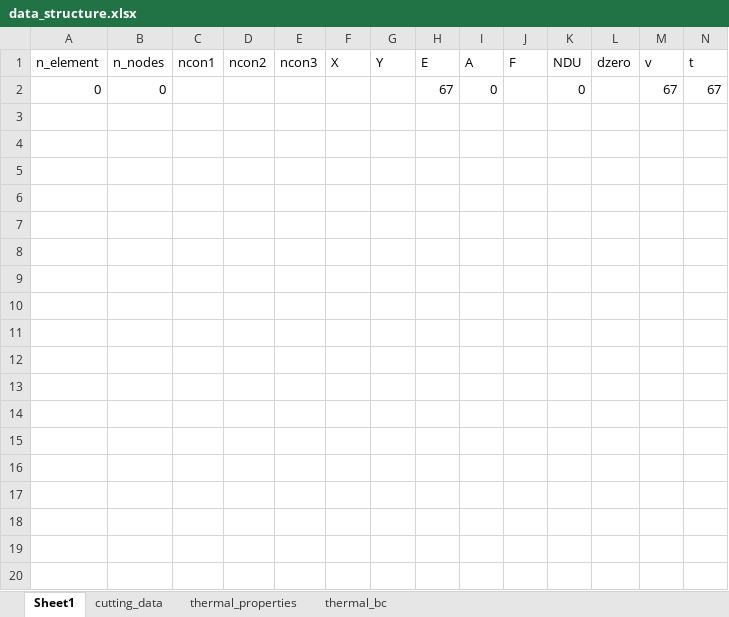
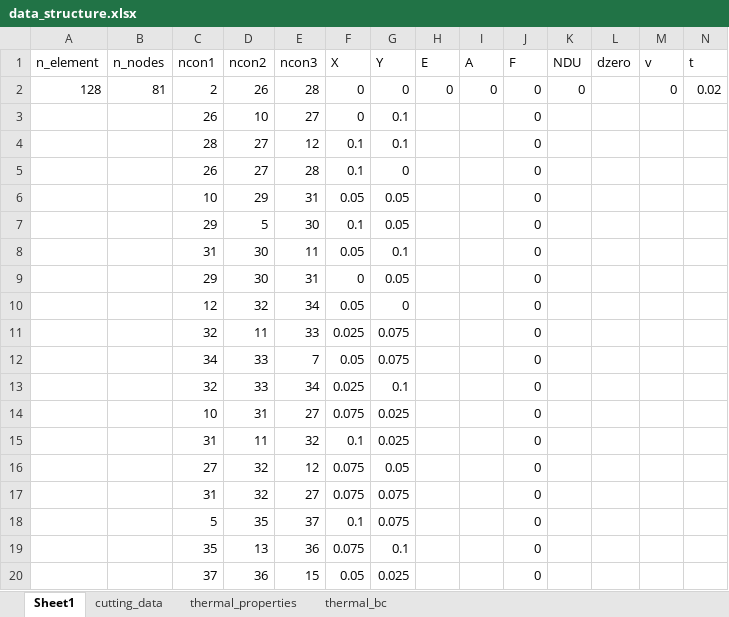
Before and after one commit to RourkePoirier/CAEA-Assignment-2, an Excel workbook: data_structure.xlsx, sheet Sheet1, drawn as a sheet; only a part is shown; values as stored, in another font and other column widths than the file's, no borders; removed rows and columns are numbered as before the commit, all else as after; the diff covers the shown part only; the diff names each change by its address in the sheet, - before the commit and + after, or states it on an @@ line.

```diff
--- a/data_structure.xlsx (sheet Sheet1)
+++ b/data_structure.xlsx (sheet Sheet1)
-row 2: 0 | 0 |  |  |  |  |  | 67 | 0 |  | 0 |  | 67 | 67
+row 2: 128 | 81 | 2 | 26 | 28 | 0 | 0 | 0 | 0 | 0 | 0 |  | 0 | 0.02
+row 3:  |  | 26 | 10 | 27 | 0 | 0.1 |  |  | 0
+row 4:  |  | 28 | 27 | 12 | 0.1 | 0.1 |  |  | 0
+row 5:  |  | 26 | 27 | 28 | 0.1 | 0 |  |  | 0
+row 6:  |  | 10 | 29 | 31 | 0.05 | 0.05 |  |  | 0
+row 7:  |  | 29 | 5 | 30 | 0.1 | 0.05 |  |  | 0
+row 8:  |  | 31 | 30 | 11 | 0.05 | 0.1 |  |  | 0
+row 9:  |  | 29 | 30 | 31 | 0 | 0.05 |  |  | 0
+row 10:  |  | 12 | 32 | 34 | 0.05 | 0 |  |  | 0
+row 11:  |  | 32 | 11 | 33 | 0.025 | 0.075 |  |  | 0
+row 12:  |  | 34 | 33 | 7 | 0.05 | 0.075 |  |  | 0
+row 13:  |  | 32 | 33 | 34 | 0.025 | 0.1 |  |  | 0
+row 14:  |  | 10 | 31 | 27 | 0.075 | 0.025 |  |  | 0
+row 15:  |  | 31 | 11 | 32 | 0.1 | 0.025 |  |  | 0
+row 16:  |  | 27 | 32 | 12 | 0.075 | 0.05 |  |  | 0
+row 17:  |  | 31 | 32 | 27 | 0.075 | 0.075 |  |  | 0
+row 18:  |  | 5 | 35 | 37 | 0.1 | 0.075 |  |  | 0
+row 19:  |  | 35 | 13 | 36 | 0.075 | 0.1 |  |  | 0
+row 20:  |  | 37 | 36 | 15 | 0.05 | 0.025 |  |  | 0
```
Also changed, not shown: 143 added rows elsewhere in this sheet, sheet thermal_bc, sheet cutting_data, sheet thermal_properties, project2_results.xlsx, 1 other file.
